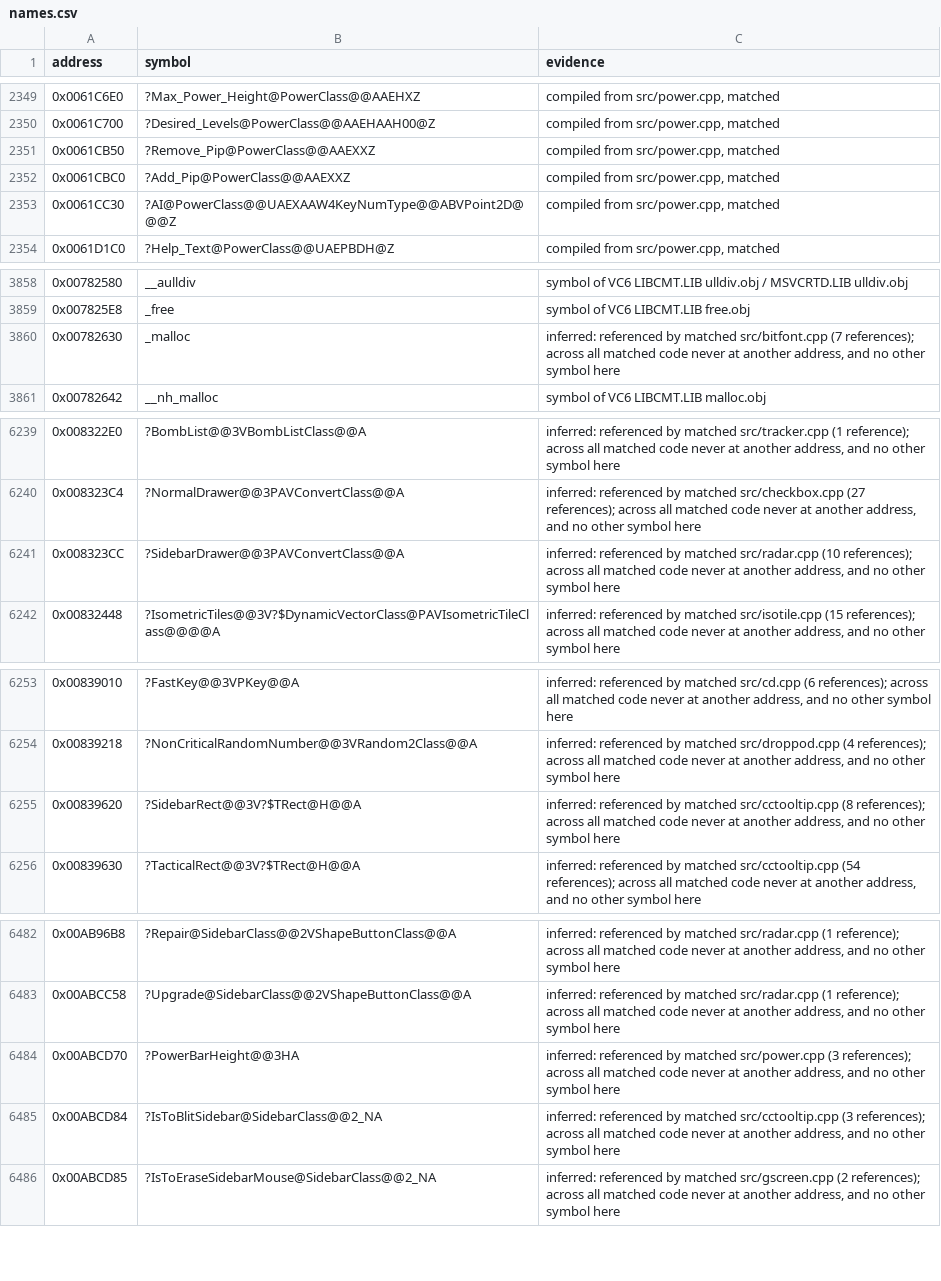
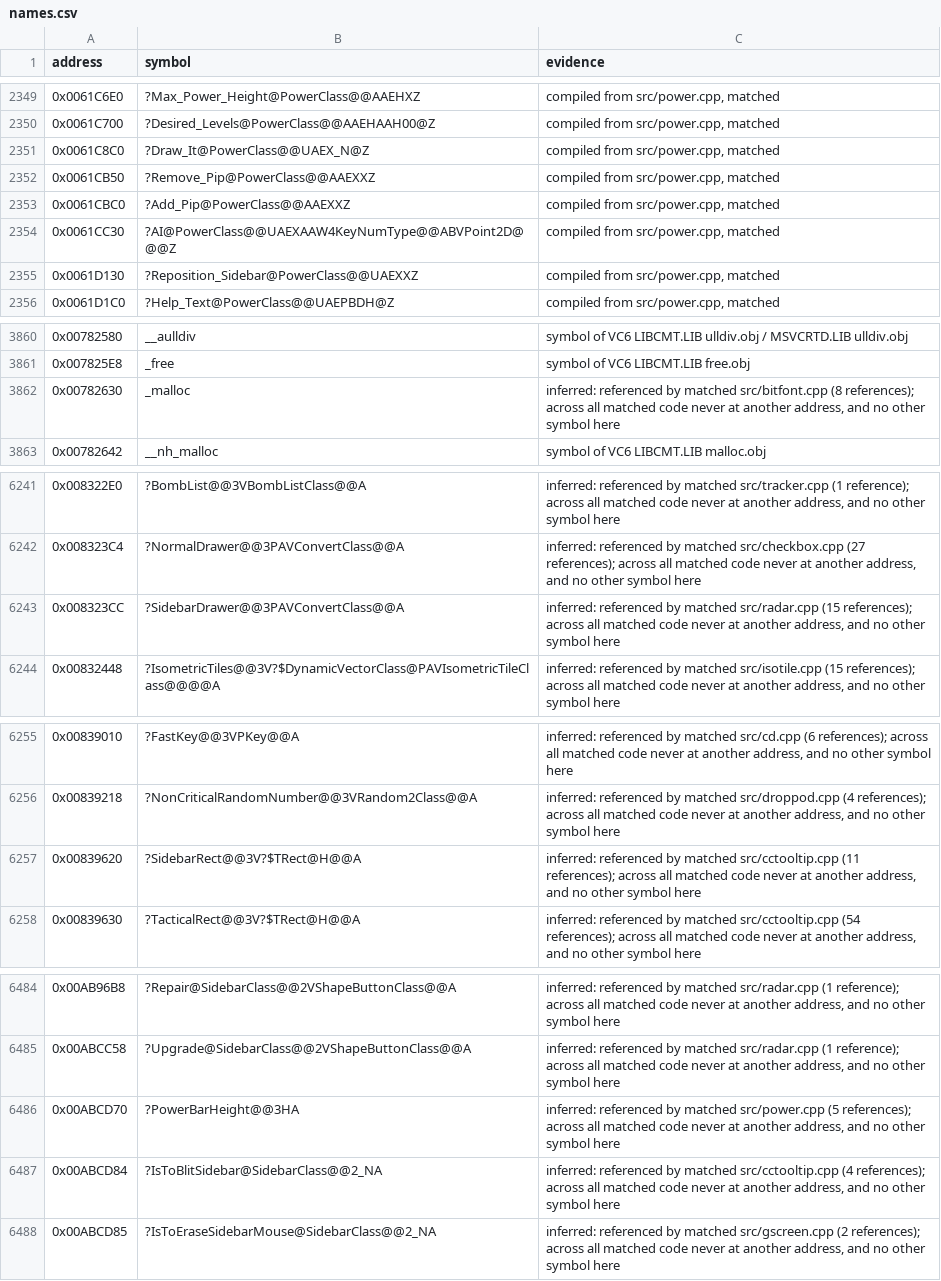
Before and after one commit to mischa85/RedAlert2, a CSV file: config/ra2-1.006/names.csv, drawn as a sheet; only a part is shown, gaps mark what is left out; the diff covers the shown part only.

Commit message:
Match power.cpp with RA2's code

```diff
--- a/config/ra2-1.006/names.csv
+++ b/config/ra2-1.006/names.csv
@@ -2350,2 +2350,3 @@ address,symbol,evidence
 0x0061C700,?Desired_Levels@PowerClass@@AAEHAAH00@Z,"compiled from src/power.cpp, matched"
+0x0061C8C0,?Draw_It@PowerClass@@UAEX_N@Z,"compiled from src/power.cpp, matched"
 0x0061CB50,?Remove_Pip@PowerClass@@AAEXXZ,"compiled from src/power.cpp, matched"
@@ -2353,2 +2354,3 @@ address,symbol,evidence
 0x0061CC30,?AI@PowerClass@@UAEXAAW4KeyNumType@@ABVPoint2D@@@Z,"compiled from src/power.cpp, matched"
+0x0061D130,?Reposition_Sidebar@PowerClass@@UAEXXZ,"compiled from src/power.cpp, matched"
 0x0061D1C0,?Help_Text@PowerClass@@UAEPBDH@Z,"compiled from src/power.cpp, matched"
@@ -3859,3 +3861,3 @@ address,symbol,evidence
 0x007825E8,_free,symbol of VC6 LIBCMT.LIB free.obj
-0x00782630,_malloc,"inferred: referenced by matched src/bitfont.cpp (7 references); across all matched code never at another address, and no other symbol here"
+0x00782630,_malloc,"inferred: referenced by matched src/bitfont.cpp (8 references); across all matched code never at another address, and no other symbol here"
 0x00782642,__nh_malloc,symbol of VC6 LIBCMT.LIB malloc.obj
@@ -6240,3 +6242,3 @@ address,symbol,evidence
 0x008323C4,?NormalDrawer@@3PAVConvertClass@@A,"inferred: referenced by matched src/checkbox.cpp (27 references); across all matched code never at another address, and no other symbol here"
-0x008323CC,?SidebarDrawer@@3PAVConvertClass@@A,"inferred: referenced by matched src/radar.cpp (10 references); across all matched code never at another address, and no other symbol here"
+0x008323CC,?SidebarDrawer@@3PAVConvertClass@@A,"inferred: referenced by matched src/radar.cpp (15 references); across all matched code never at another address, and no other symbol here"
 0x00832448,?IsometricTiles@@3V?$DynamicVectorClass@PAVIsometricTileClass@@@@A,"inferred: referenced by matched src/isotile.cpp (15 references); across all matched code never at another address, and no other symbol here"
@@ -6254,3 +6256,3 @@ address,symbol,evidence
 0x00839218,?NonCriticalRandomNumber@@3VRandom2Class@@A,"inferred: referenced by matched src/droppod.cpp (4 references); across all matched code never at another address, and no other symbol here"
-0x00839620,?SidebarRect@@3V?$TRect@H@@A,"inferred: referenced by matched src/cctooltip.cpp (8 references); across all matched code never at another address, and no other symbol here"
+0x00839620,?SidebarRect@@3V?$TRect@H@@A,"inferred: referenced by matched src/cctooltip.cpp (11 references); across all matched code never at another address, and no other symbol here"
 0x00839630,?TacticalRect@@3V?$TRect@H@@A,"inferred: referenced by matched src/cctooltip.cpp (54 references); across all matched code never at another address, and no other symbol here"
@@ -6483,4 +6485,4 @@ address,symbol,evidence
 0x00ABCC58,?Upgrade@SidebarClass@@2VShapeButtonClass@@A,"inferred: referenced by matched src/radar.cpp (1 reference); across all matched code never at another address, and no other symbol here"
-0x00ABCD70,?PowerBarHeight@@3HA,"inferred: referenced by matched src/power.cpp (3 references); across all matched code never at another address, and no other symbol here"
-0x00ABCD84,?IsToBlitSidebar@SidebarClass@@2_NA,"inferred: referenced by matched src/cctooltip.cpp (3 references); across all matched code never at another address, and no other symbol here"
+0x00ABCD70,?PowerBarHeight@@3HA,"inferred: referenced by matched src/power.cpp (5 references); across all matched code never at another address, and no other symbol here"
+0x00ABCD84,?IsToBlitSidebar@SidebarClass@@2_NA,"inferred: referenced by matched src/cctooltip.cpp (4 references); across all matched code never at another address, and no other symbol here"
 0x00ABCD85,?IsToEraseSidebarMouse@SidebarClass@@2_NA,"inferred: referenced by matched src/gscreen.cpp (2 references); across all matched code never at another address, and no other symbol here"
```
Also changed, not shown: 5 edited cells elsewhere in this file, config/ra2-1.006/functions.csv, config/ra2-1.006/modules.csv.
